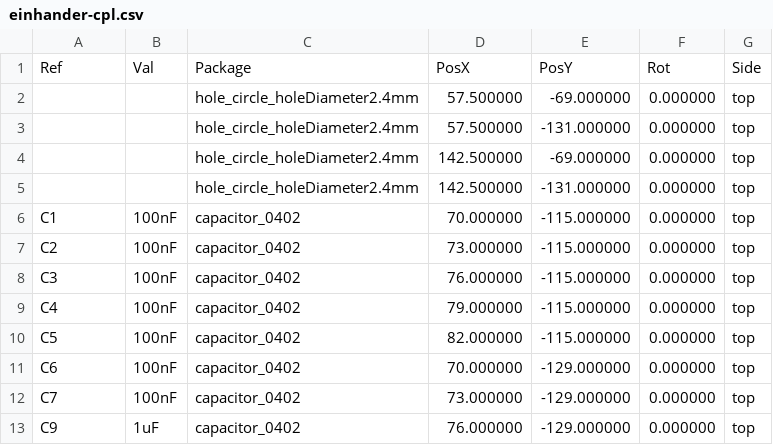
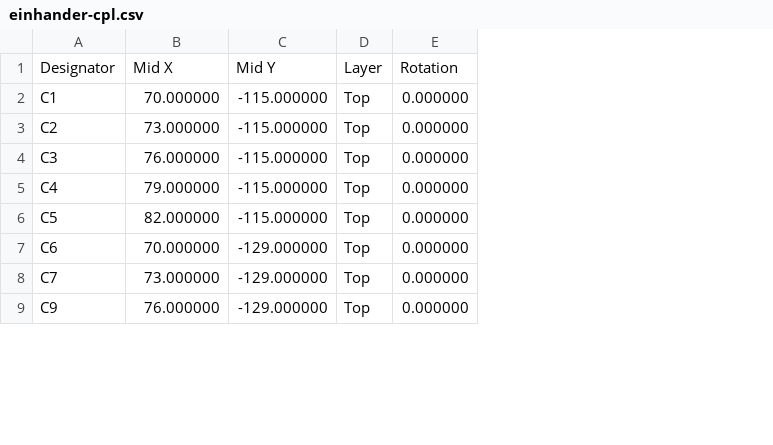
Before and after one commit to dnewcome/einhander, a CSV file: pcb/fab/einhander-cpl.csv, drawn as a sheet; only a part is shown; removed rows and columns are numbered as before the commit, all else as after; the diff names each change by its address in the sheet, - before the commit and + after, or states it on an @@ line.

```diff
--- a/pcb/fab/einhander-cpl.csv
+++ b/pcb/fab/einhander-cpl.csv
-column B, rows 6-13: 100nF | 100nF | 100nF | 100nF | 100nF | 100nF | 100nF | 1uF
-column C, rows 6-13: all capacitor_0402
+column D, rows 2-9: all Top
-column G, rows 6-13: all top
-row 1: Ref | Val | Package | PosX | PosY | Rot | Side
-row 2:  |  | hole_circle_holeDiameter2.4mm | 57.500000 | -69.000000 | 0.000000 | top
-row 3:  |  | hole_circle_holeDiameter2.4mm | 57.500000 | -131.000000 | 0.000000 | top
-row 4:  |  | hole_circle_holeDiameter2.4mm | 142.500000 | -69.000000 | 0.000000 | top
-row 5:  |  | hole_circle_holeDiameter2.4mm | 142.500000 | -131.000000 | 0.000000 | top
+row 1: Designator | Mid X | Mid Y | Layer | Rotation
```
Also changed, not shown: pcb/fab/einhander-bom.csv, 29 other files.
